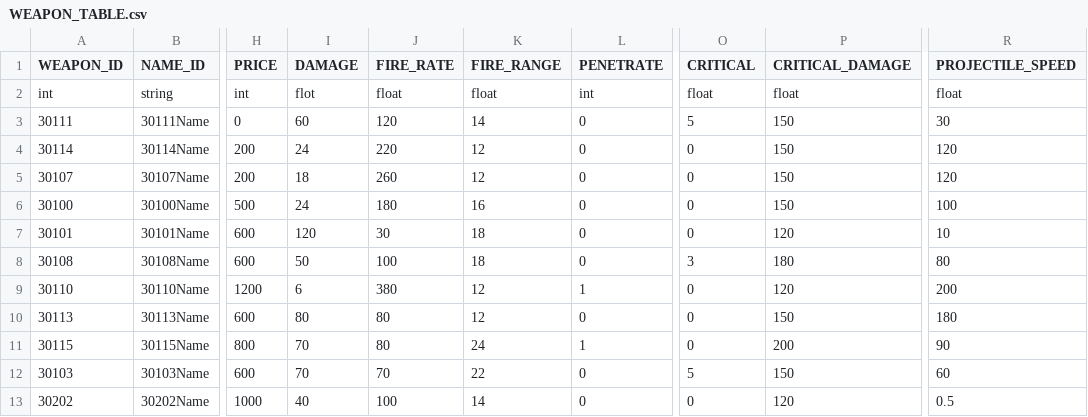
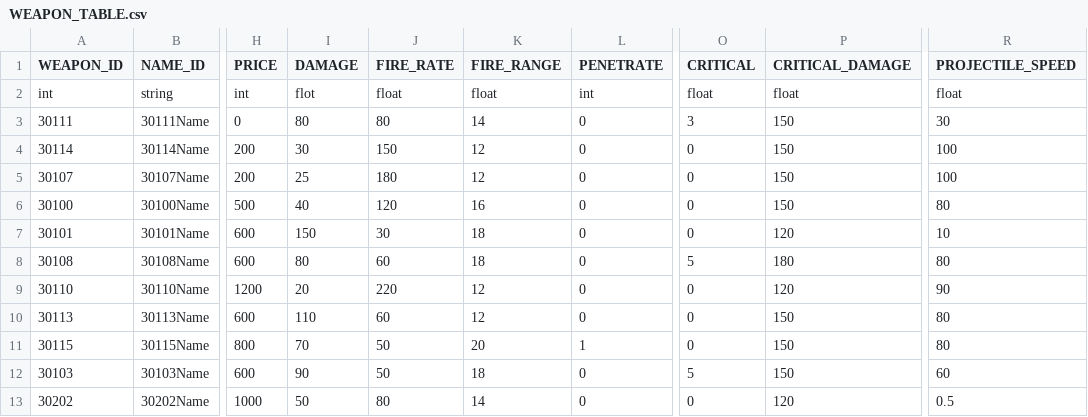
Before and after one commit to rlawlgns3433/CosmosGuardian, a CSV file: Assets/Resources/DataTables/WEAPON_TABLE.csv, drawn as a sheet; only a part is shown, gaps mark what is left out; the diff covers the shown part only; the diff names each change by its address in the sheet, - before the commit and + after, or states it on an @@ line.

```diff
--- a/Assets/Resources/DataTables/WEAPON_TABLE.csv
+++ b/Assets/Resources/DataTables/WEAPON_TABLE.csv
-I3 (DAMAGE): 60
+I3 (DAMAGE): 80
-J3 (FIRE_RATE): 120
+J3 (FIRE_RATE): 80
-O3 (CRITICAL): 5
+O3 (CRITICAL): 3
-I4 (DAMAGE): 24
+I4 (DAMAGE): 30
-J4 (FIRE_RATE): 220
+J4 (FIRE_RATE): 150
-R4:R5 (PROJECTILE_SPEED): 120
+R4:R5 (PROJECTILE_SPEED): 100
-I5 (DAMAGE): 18
+I5 (DAMAGE): 25
-J5 (FIRE_RATE): 260
+J5 (FIRE_RATE): 180
-I6 (DAMAGE): 24
+I6 (DAMAGE): 40
-J6 (FIRE_RATE): 180
+J6 (FIRE_RATE): 120
-R6 (PROJECTILE_SPEED): 100
+R6 (PROJECTILE_SPEED): 80
-I7 (DAMAGE): 120
+I7 (DAMAGE): 150
-I8 (DAMAGE): 50
+I8 (DAMAGE): 80
-J8 (FIRE_RATE): 100
+J8 (FIRE_RATE): 60
-O8 (CRITICAL): 3
+O8 (CRITICAL): 5
-I9 (DAMAGE): 6
+I9 (DAMAGE): 20
-J9 (FIRE_RATE): 380
+J9 (FIRE_RATE): 220
-L9 (PENETRATE): 1
+L9 (PENETRATE): 0
-R9 (PROJECTILE_SPEED): 200
+R9 (PROJECTILE_SPEED): 90
-I10 (DAMAGE): 80
+I10 (DAMAGE): 110
-J10 (FIRE_RATE): 80
+J10 (FIRE_RATE): 60
-R10 (PROJECTILE_SPEED): 180
+R10 (PROJECTILE_SPEED): 80
-J11 (FIRE_RATE): 80
+J11 (FIRE_RATE): 50
-K11 (FIRE_RANGE): 24
+K11 (FIRE_RANGE): 20
-P11 (CRITICAL_DAMAGE): 200
+P11 (CRITICAL_DAMAGE): 150
-R11 (PROJECTILE_SPEED): 90
+R11 (PROJECTILE_SPEED): 80
-I12 (DAMAGE): 70
+I12 (DAMAGE): 90
-J12 (FIRE_RATE): 70
+J12 (FIRE_RATE): 50
-K12 (FIRE_RANGE): 22
+K12 (FIRE_RANGE): 18
-I13 (DAMAGE): 40
+I13 (DAMAGE): 50
-J13 (FIRE_RATE): 100
+J13 (FIRE_RATE): 80
```
Also changed, not shown: 20 edited cells elsewhere in this file, Assets/Resources/DataTables/MONSTER_TABLE.csv, Assets/Resources/DataTables/OptionTable.csv, 2 other files.
